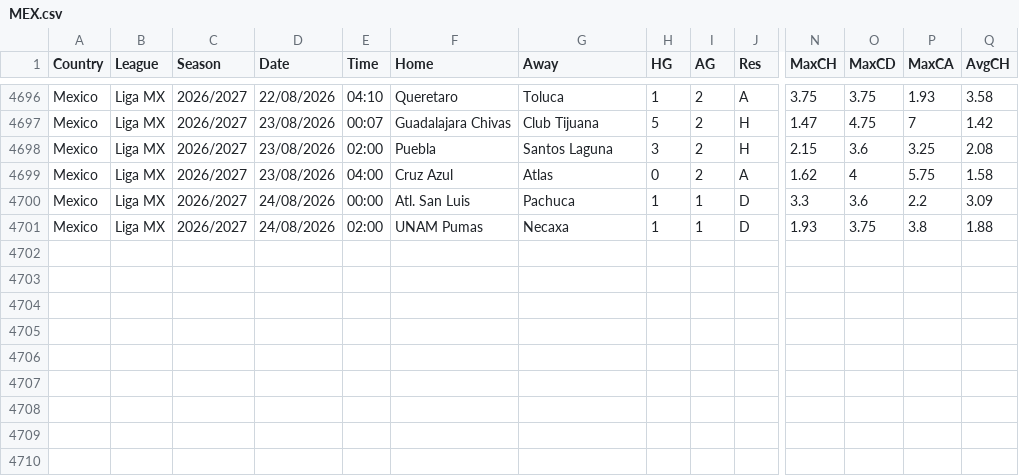
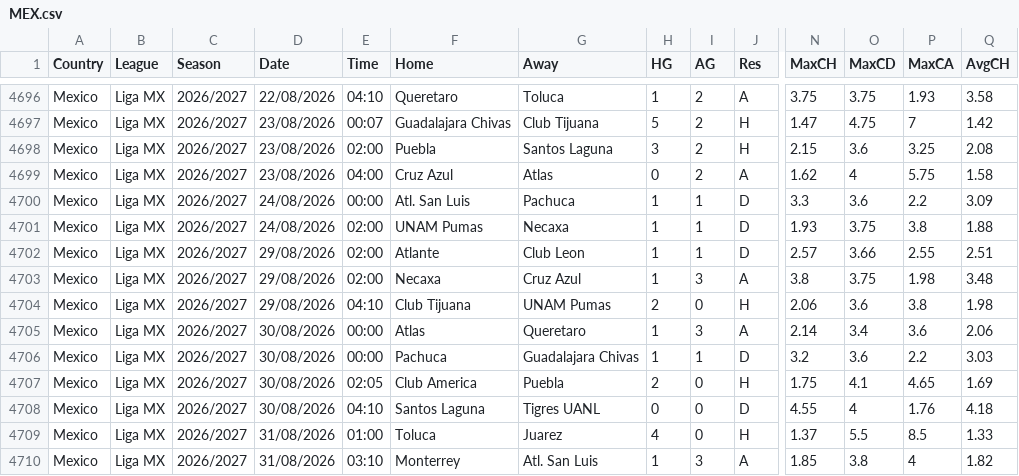
Before and after one commit to majoroka/sportBet-App, a CSV file: public/data/standings/MEX.csv, drawn as a sheet; only a part is shown, gaps mark what is left out; rows hold the shown columns only; the diff names each change by its address in the sheet, - before the commit and + after, or states it on an @@ line.

```diff
--- a/public/data/standings/MEX.csv
+++ b/public/data/standings/MEX.csv
+row 4702: Mexico | Liga MX | 2026/2027 | 29/08/2026 | 02:00 | Atlante | Club Leon | 1 | 1 | D | 2.57 | 3.66 | 2.55 | 2.51
+row 4703: Mexico | Liga MX | 2026/2027 | 29/08/2026 | 02:00 | Necaxa | Cruz Azul | 1 | 3 | A | 3.8 | 3.75 | 1.98 | 3.48
+row 4704: Mexico | Liga MX | 2026/2027 | 29/08/2026 | 04:10 | Club Tijuana | UNAM Pumas | 2 | 0 | H | 2.06 | 3.6 | 3.8 | 1.98
+row 4705: Mexico | Liga MX | 2026/2027 | 30/08/2026 | 00:00 | Atlas | Queretaro | 1 | 3 | A | 2.14 | 3.4 | 3.6 | 2.06
+row 4706: Mexico | Liga MX | 2026/2027 | 30/08/2026 | 00:00 | Pachuca | Guadalajara Chivas | 1 | 1 | D | 3.2 | 3.6 | 2.2 | 3.03
+row 4707: Mexico | Liga MX | 2026/2027 | 30/08/2026 | 02:05 | Club America | Puebla | 2 | 0 | H | 1.75 | 4.1 | 4.65 | 1.69
+row 4708: Mexico | Liga MX | 2026/2027 | 30/08/2026 | 04:10 | Santos Laguna | Tigres UANL | 0 | 0 | D | 4.55 | 4 | 1.76 | 4.18
+row 4709: Mexico | Liga MX | 2026/2027 | 31/08/2026 | 01:00 | Toluca | Juarez | 4 | 0 | H | 1.37 | 5.5 | 8.5 | 1.33
+row 4710: Mexico | Liga MX | 2026/2027 | 31/08/2026 | 03:10 | Monterrey | Atl. San Luis | 1 | 3 | A | 1.85 | 3.8 | 4 | 1.82
```
Also changed, not shown: public/data/standings/ARG.csv, public/data/standings/BRA.csv, 11 other files.
